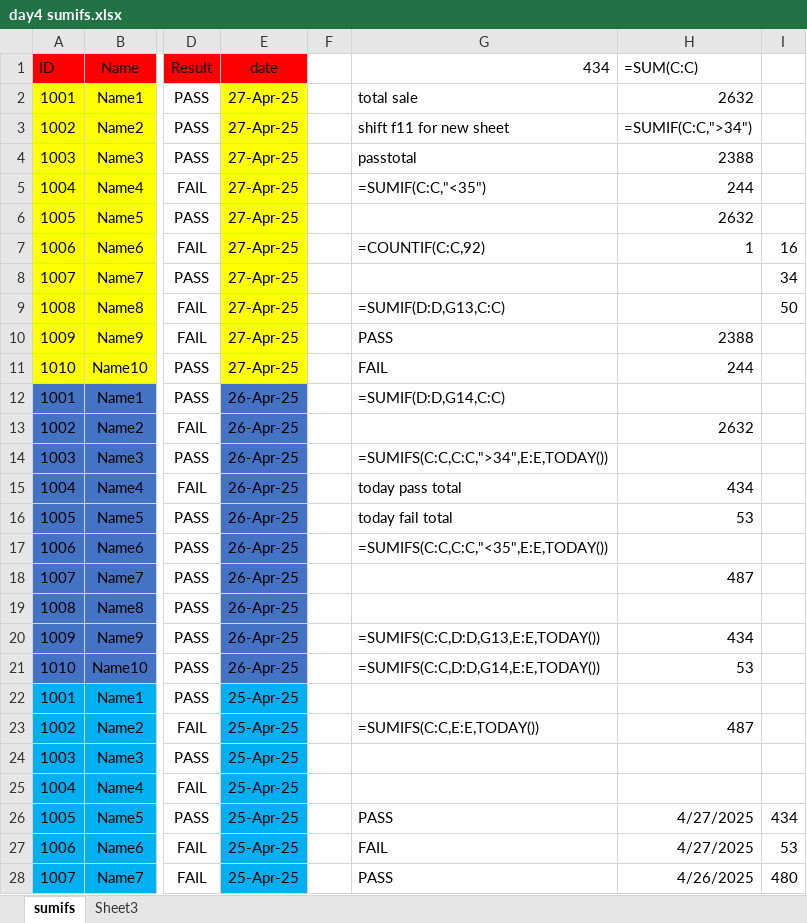
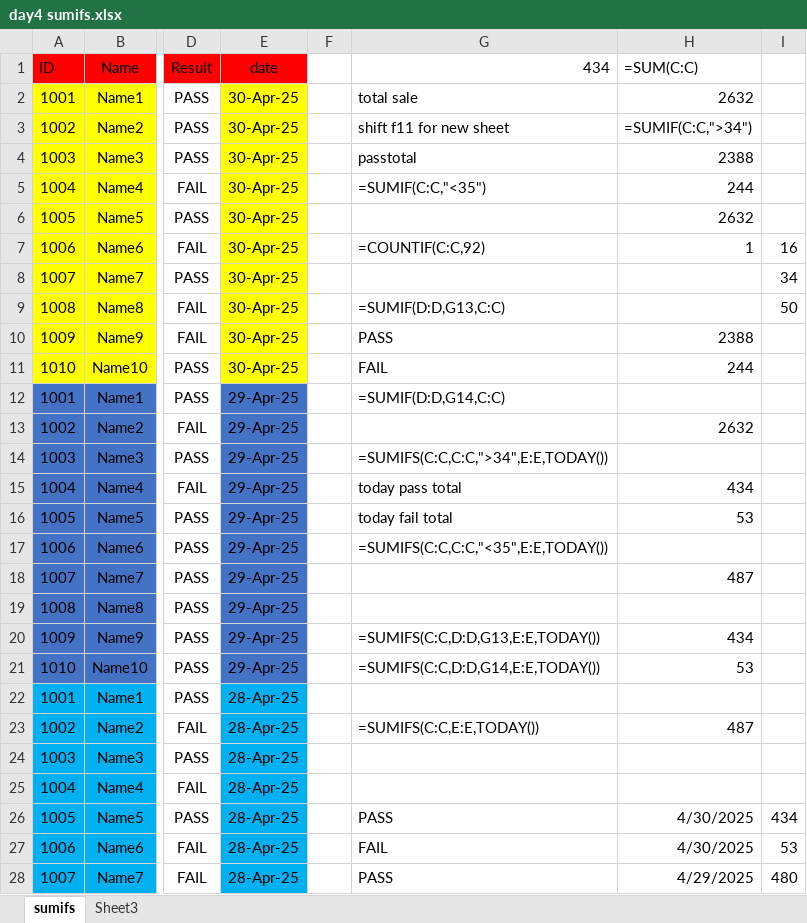
Before and after one commit to prapri77/data-analyst, an Excel workbook: EXCEL/my pratice/day4 sumifs.xlsx, sheet sumifs, drawn as a sheet; only a part is shown, gaps mark what is left out; values as stored, in another font and other column widths than the file's, no borders; the diff covers the shown part only; the diff names each change by its address in the sheet, - before the commit and + after, or states it on an @@ line.

```diff
--- a/EXCEL/my pratice/day4 sumifs.xlsx (sheet sumifs)
+++ b/EXCEL/my pratice/day4 sumifs.xlsx (sheet sumifs)
-E2:E11 (date): 27-Apr-25
+E2:E11 (date): 30-Apr-25
-E12:E21 (date): 26-Apr-25
+E12:E21 (date): 29-Apr-25
-E22:E28 (date): 25-Apr-25
+E22:E28 (date): 28-Apr-25
-H26:H27 (=SUM(C:C)): 4/27/2025
+H26:H27 (=SUM(C:C)): 4/30/2025
-H28 (=SUM(C:C)): 4/26/2025
+H28 (=SUM(C:C)): 4/29/2025
```
Also changed, not shown: 30 edited cells elsewhere in this sheet, sheet Sheet3, EXCEL/class notes/All 65 Tasks (Interview Question).xlsm, EXCEL/my pratice/interview question.xlsx, 3 other files.
